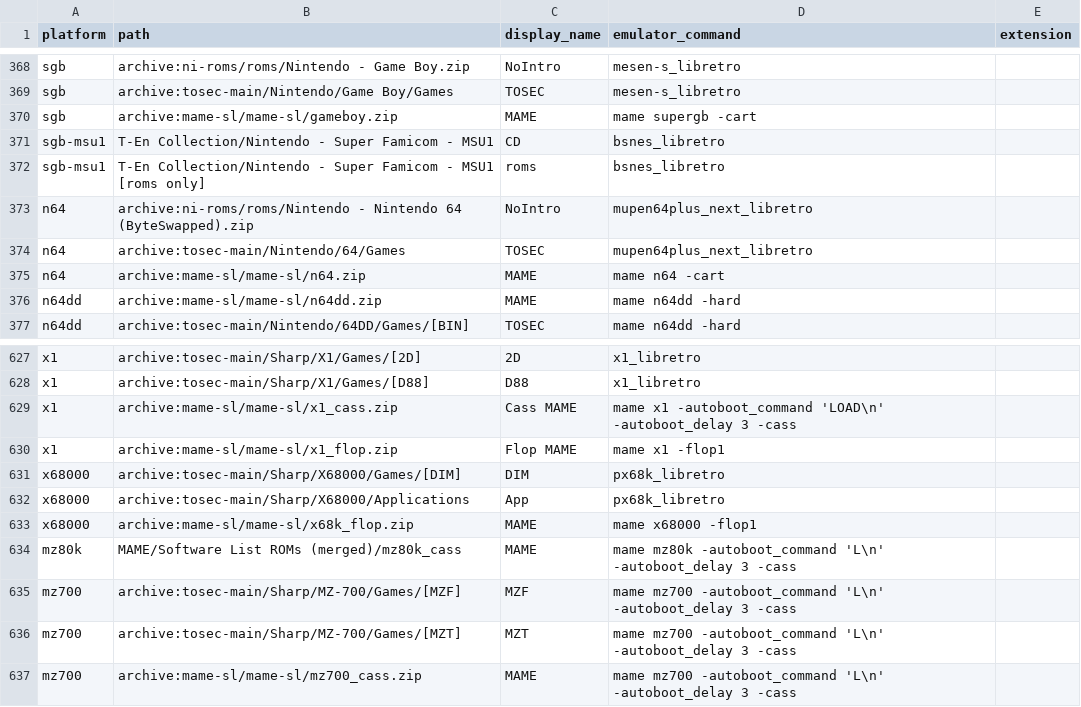
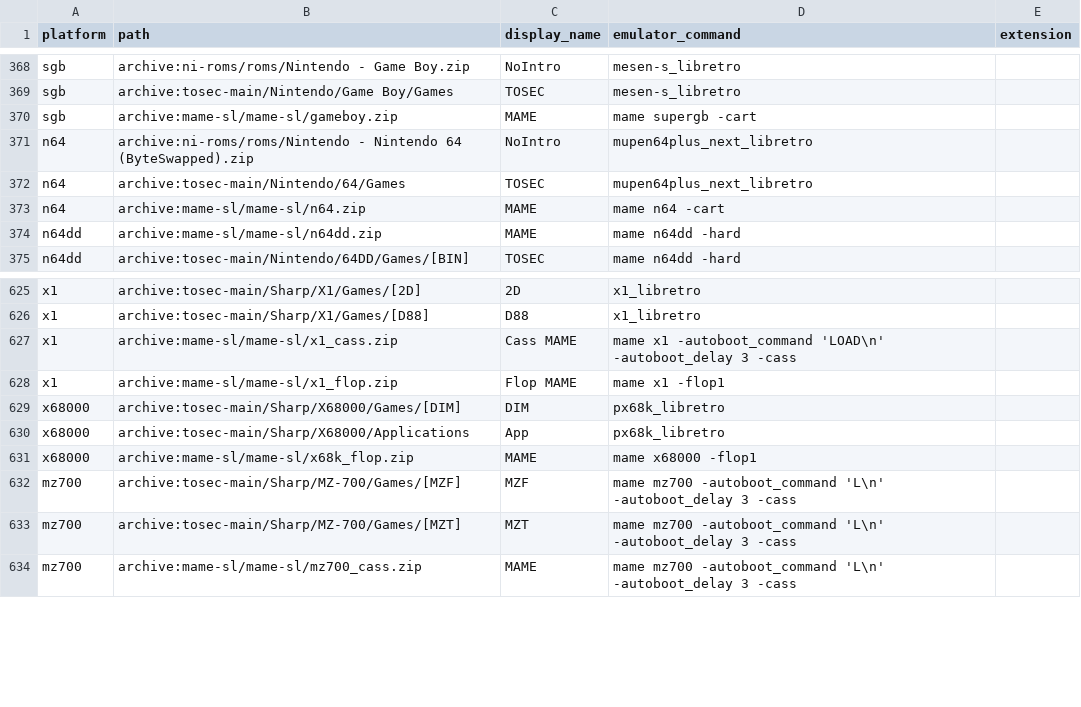
Before and after one commit to WizzardSK/gameflix, a CSV file: platforms.csv, drawn as a sheet; only a part is shown, gaps mark what is left out; the diff names each change by its address in the sheet, - before the commit and + after, or states it on an @@ line.

Commit message:
Update platforms.csv

```diff
--- a/platforms.csv
+++ b/platforms.csv
-row 371: sgb-msu1 | T-En Collection/Nintendo - Super Famicom - MSU1 | CD | bsnes_libretro
-row 372: sgb-msu1 | T-En Collection/Nintendo - Super Famicom - MSU1 [roms only] | roms | bsnes_libretro
-row 634: mz80k | MAME/Software List ROMs (merged)/mz80k_cass | MAME | mame mz80k -autoboot_command 'L\n' -autoboot_delay 3 -cass
```
